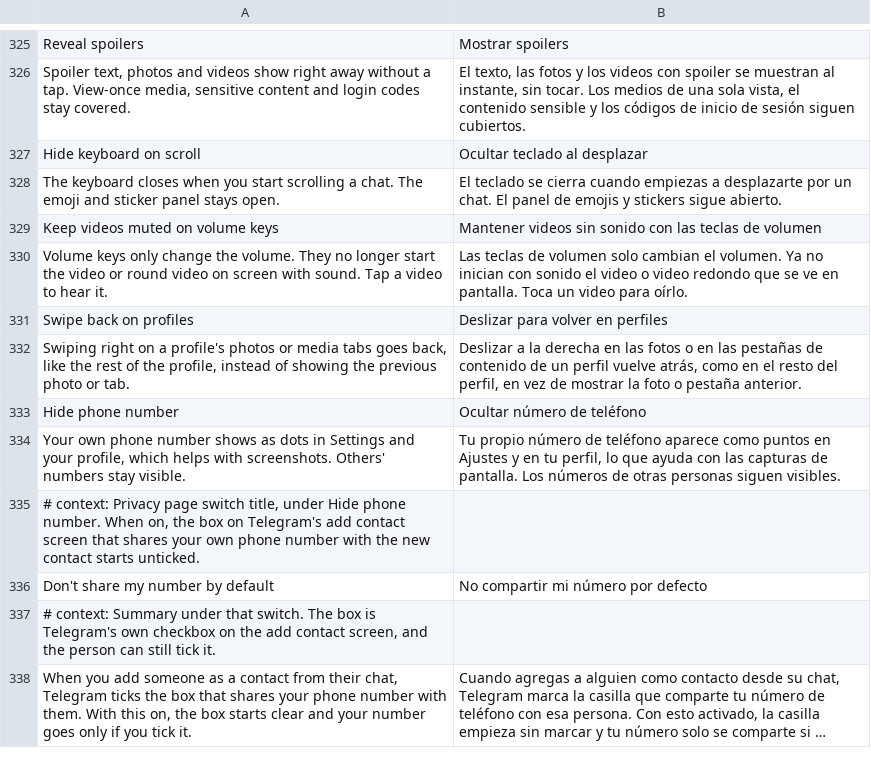
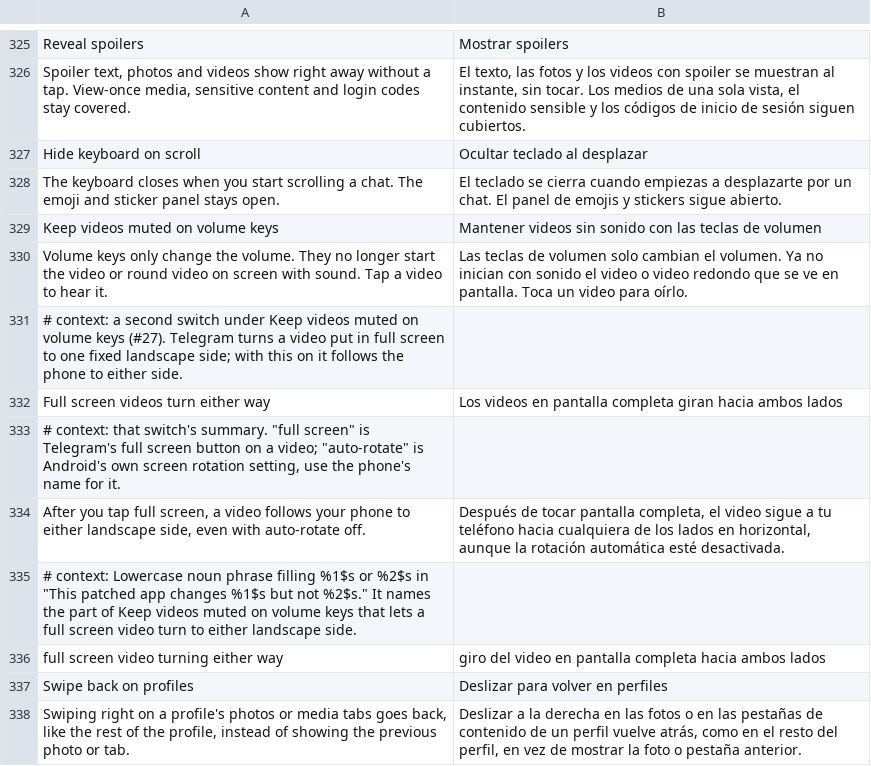
Before and after one commit to SysAdminDoc/HushTelegram, a TSV file: extensions/shared/library/src/main/l10n/es.tsv, drawn as a sheet; only a part is shown, gaps mark what is left out; the shorter side is filled out with more unchanged rows; long unchanged cells end in …; the diff names each change by its address in the sheet, - before the commit and + after, or states it on an @@ line.

Commit message:
feat(video): let a full screen video turn to either landscape side
Telegram's full screen button reads which way the screen faces and
locks the video to that one landscape side, ignoring the sensor until
full screen ends, so turning the phone over leaves it upside down. Keep
videos muted on volume keys gains a second switch, off by default: the
two fixed turns go to the extension, which asks for sensor landscape
instead. A build where the button changed shape logs why and keeps the
volume key switch.

Refs #27

```diff
--- a/extensions/shared/library/src/main/l10n/es.tsv
+++ b/extensions/shared/library/src/main/l10n/es.tsv
+row 331: # context: a second switch under Keep videos muted on volume keys (#27). Telegram turns a video put in full screen to one fixed landscape side; with this on it follows the phone to either side.
+row 332: Full screen videos turn either way | Los videos en pantalla completa giran hacia ambos lados
+row 333: # context: that switch's summary. "full screen" is Telegram's full screen button on a video; "auto-rotate" is Android's own screen rotation setting, use the phone's name for it.
+row 334: After you tap full screen, a video follows your phone to either landscape side, even with auto-rotate off. | Después de tocar pantalla completa, el video sigue a tu teléfono hacia cualquiera de los lados en horizontal, aunque la rotación automática esté desactivada.
+row 335: # context: Lowercase noun phrase filling %1$s or %2$s in "This patched app changes %1$s but not %2$s." It names the part of Keep videos muted on volume keys that lets a full screen video turn to either landscape side.
+row 336: full screen video turning either way | giro del video en pantalla completa hacia ambos lados
```
Also changed, not shown: extensions/shared/library/src/main/l10n/de.tsv, extensions/shared/library/src/main/l10n/in.tsv, 21 other files.
